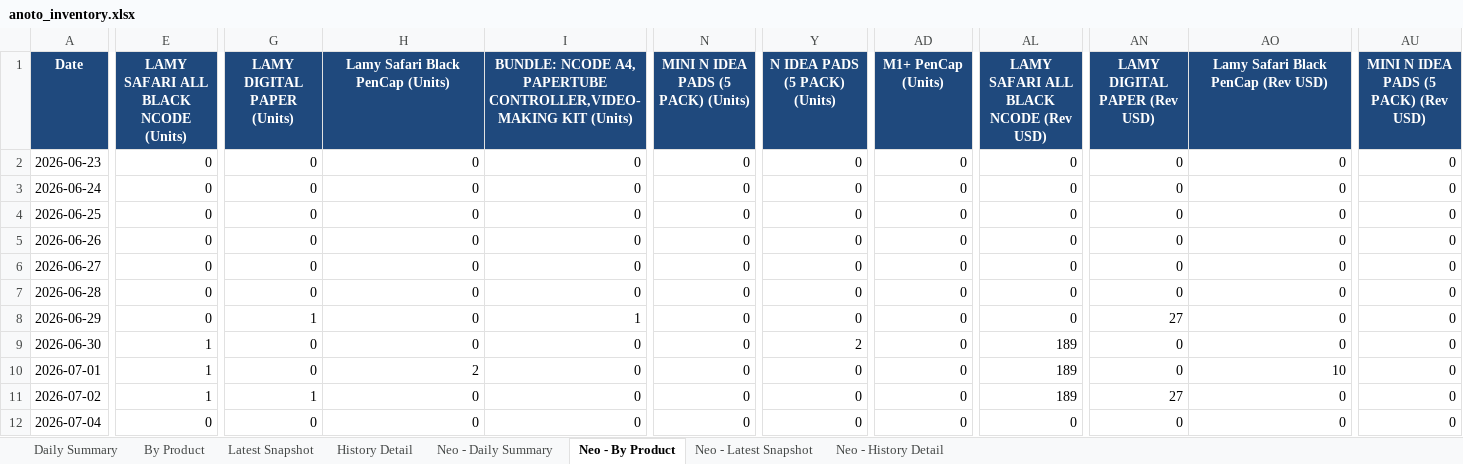
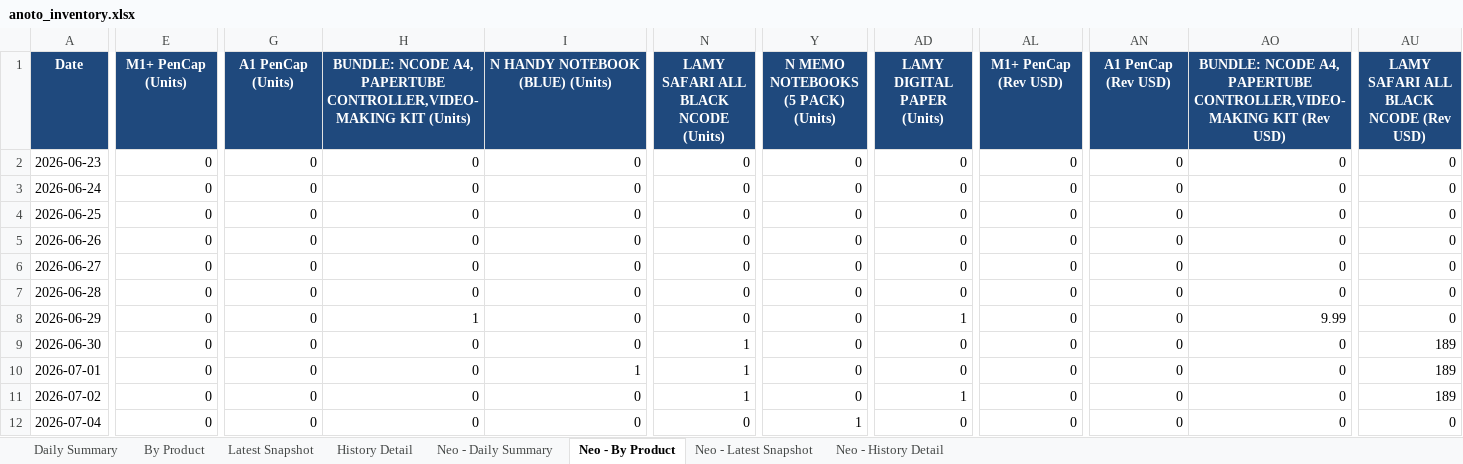
Before and after one commit to Flossan1337/Scraper, an Excel workbook: data/anoto_inventory.xlsx, sheet Neo - By Product, drawn as a sheet; only a part is shown, gaps mark what is left out; values as stored, in another font and other column widths than the file's, no borders; the diff covers the shown part only; the diff names each change by its address in the sheet, - before the commit and + after, or states it on an @@ line.

```diff
--- a/data/anoto_inventory.xlsx (sheet Neo - By Product)
+++ b/data/anoto_inventory.xlsx (sheet Neo - By Product)
-E1: LAMY SAFARI ALL BLACK NCODE (Units)
+E1: M1+ PenCap (Units)
-G1: LAMY DIGITAL PAPER (Units)
+G1: A1 PenCap (Units)
-H1: Lamy Safari Black PenCap (Units)
+H1: BUNDLE: NCODE A4, PAPERTUBE CONTROLLER,VIDEO-MAKING KIT (Units)
-I1: BUNDLE: NCODE A4, PAPERTUBE CONTROLLER,VIDEO-MAKING KIT (Units)
+I1: N HANDY NOTEBOOK (BLUE) (Units)
-N1: MINI N IDEA PADS (5 PACK) (Units)
+N1: LAMY SAFARI ALL BLACK NCODE (Units)
-Y1: N IDEA PADS (5 PACK) (Units)
+Y1: N MEMO NOTEBOOKS (5 PACK) (Units)
-AD1: M1+ PenCap (Units)
+AD1: LAMY DIGITAL PAPER (Units)
-AL1: LAMY SAFARI ALL BLACK NCODE (Rev USD)
+AL1: M1+ PenCap (Rev USD)
-AN1: LAMY DIGITAL PAPER (Rev USD)
+AN1: A1 PenCap (Rev USD)
-AO1: Lamy Safari Black PenCap (Rev USD)
+AO1: BUNDLE: NCODE A4, PAPERTUBE CONTROLLER,VIDEO-MAKING KIT (Rev USD)
-AU1: MINI N IDEA PADS (5 PACK) (Rev USD)
+AU1: LAMY SAFARI ALL BLACK NCODE (Rev USD)
-G8 (A1 PenCap (Units)): 1
+G8 (A1 PenCap (Units)): 0
-H8: 0
+H8: 1
-I8 (N HANDY NOTEBOOK (BLUE) (Units)): 1
+I8 (N HANDY NOTEBOOK (BLUE) (Units)): 0
-AD8 (LAMY DIGITAL PAPER (Units)): 0
+AD8 (LAMY DIGITAL PAPER (Units)): 1
-AN8 (A1 PenCap (Rev USD)): 27
+AN8 (A1 PenCap (Rev USD)): 0
-AO8: 0
+AO8: 9.99
-E9:E11 (M1+ PenCap (Units)): 1
+E9:E11 (M1+ PenCap (Units)): 0
-N9:N11: 0
+N9:N11: 1
-Y9: 2
+Y9: 0
-AL9:AL11 (M1+ PenCap (Rev USD)): 189
+AL9:AL11 (M1+ PenCap (Rev USD)): 0
-AU9:AU11: 0
+AU9:AU11: 189
-H10: 2
+H10: 0
-I10 (N HANDY NOTEBOOK (BLUE) (Units)): 0
+I10 (N HANDY NOTEBOOK (BLUE) (Units)): 1
-AO10: 10
+AO10: 0
-G11 (A1 PenCap (Units)): 1
+G11 (A1 PenCap (Units)): 0
-AD11 (LAMY DIGITAL PAPER (Units)): 0
+AD11 (LAMY DIGITAL PAPER (Units)): 1
-AN11 (A1 PenCap (Rev USD)): 27
+AN11 (A1 PenCap (Rev USD)): 0
-Y12: 0
+Y12: 1
```
Also changed, not shown: 1 added row and 119 edited cells elsewhere in this sheet, sheet Neo - History Detail, sheet History Detail, sheet Latest Snapshot, sheet By Product, sheet Neo - Latest Snapshot, sheet Neo - Daily Summary, 1 more sheet, data/ahlsell_led_panel_inventory.xlsx, data/ahlsell_plejd_inventory.xlsx, 17 other files.
